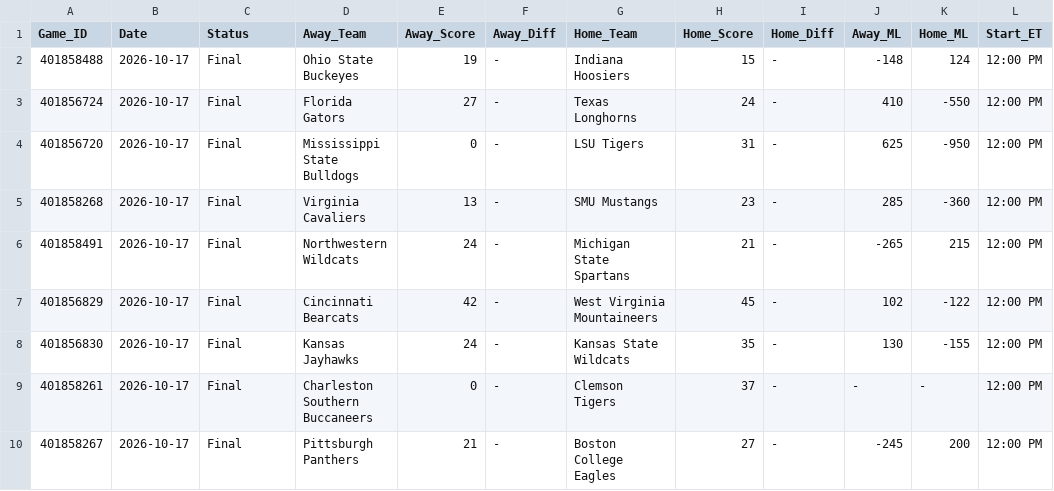
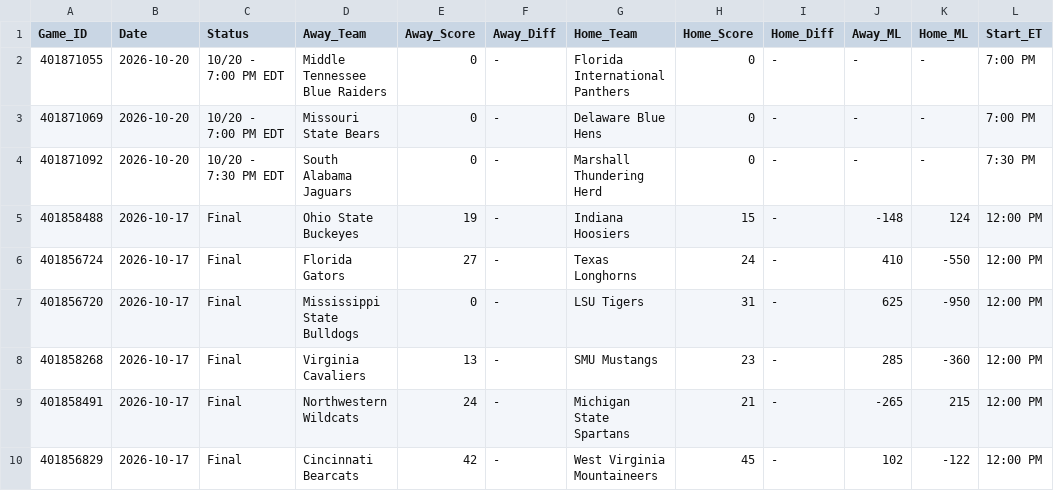
Before and after one commit to danreed001-droid/sport, a CSV file: data/raw/master_cfb_scores.csv, drawn as a sheet; only a part is shown; the shorter side is filled out with more unchanged rows.

```diff
--- a/data/raw/master_cfb_scores.csv
+++ b/data/raw/master_cfb_scores.csv
@@ -1,2 +1,5 @@
 Game_ID,Date,Status,Away_Team,Away_Score,Away_Diff,Home_Team,Home_Score,Home_Diff,Away_ML,Home_ML,Start_ET
+401871055,2026-10-20,10/20 - 7:00 PM EDT,Middle Tennessee Blue Raiders,0,-,Florida International Panthers,0,-,-,-,7:00 PM
+401871069,2026-10-20,10/20 - 7:00 PM EDT,Missouri State Bears,0,-,Delaware Blue Hens,0,-,-,-,7:00 PM
+401871092,2026-10-20,10/20 - 7:30 PM EDT,South Alabama Jaguars,0,-,Marshall Thundering Herd,0,-,-,-,7:30 PM
 401858488,2026-10-17,Final,Ohio State Buckeyes,19,-,Indiana Hoosiers,15,-,-148,124,12:00 PM
```
Also changed, not shown: data/raw/master_mlb_scores.csv, data/raw/master_nba_scores.csv, 9 other files.
